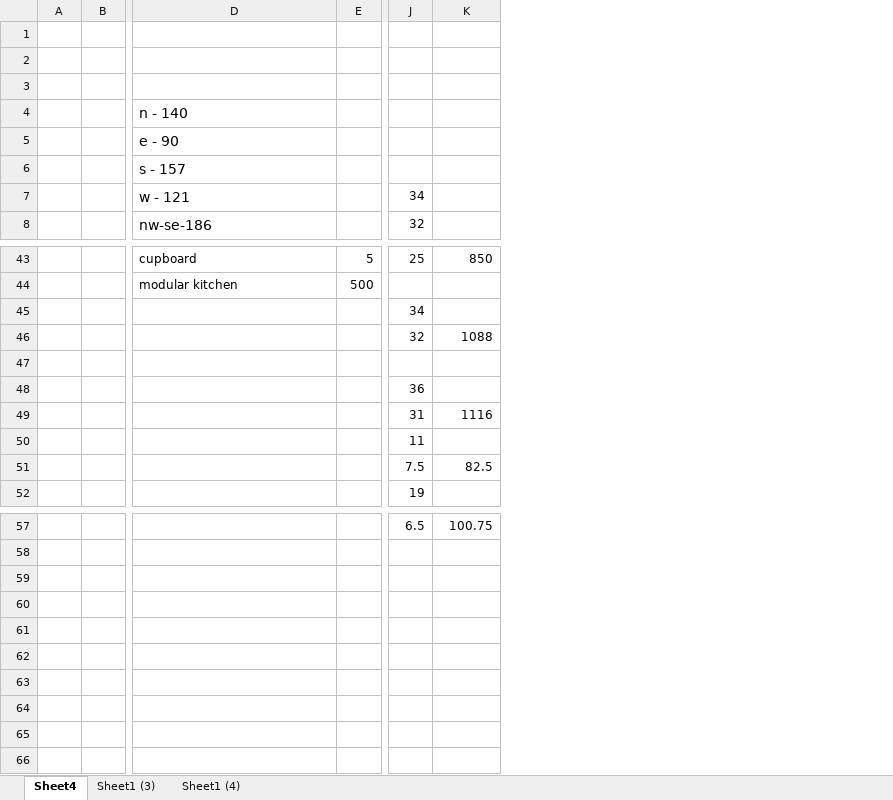
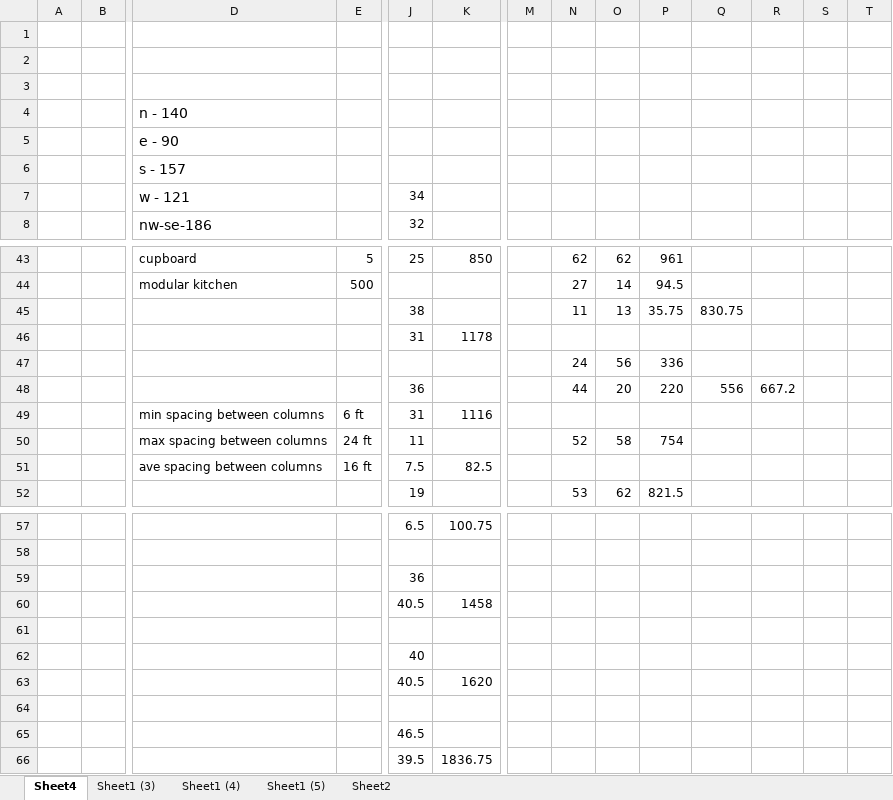
Before and after one commit to vr6/test2, an Excel workbook: kmm.xlsx, sheet Sheet4, drawn as a sheet; only a part is shown, gaps mark what is left out; values as stored, in another font and other column widths than the file's, no borders; removed rows and columns are numbered as before the commit, all else as after; rows hold the shown columns only; the diff covers the shown part only; the diff names each change by its address in the sheet, - before the commit and + after, or states it on an @@ line.

Commit message:
Add files via upload

```diff
--- a/kmm.xlsx (sheet Sheet4)
+++ b/kmm.xlsx (sheet Sheet4)
+sheet tab: Sheet1 (5)
+sheet tab: Sheet2
+column M, empty
+column N, rows 43-44: 62 | 27; rows 47-52: 24 | 44 |  | 52 |  | 53
+column O, rows 43-44: 62 | 14; rows 47-52: 56 | 20 |  | 58 |  | 62
+column P, rows 43-44: 961 | 94.5; rows 47-52: 336 | 220 |  | 754 |  | 821.5
+column Q, row 48: 556
+column R, row 48: 667.2
+column S, empty
+column T, empty
-row 45:  |  |  |  | 34
-row 46:  |  |  |  | 32 | 1088
+row 45:  |  |  |  | 38 |  |  | 11 | 13 | 35.75 | 830.75
+row 46:  |  |  |  | 31 | 1178
-row 47: (empty)
+row 47:  |  |  |  |  |  |  | 24 | 56 | 336
-D49: (empty)
+D49: min spacing between columns
-E49: (empty)
+E49: 6 ft
-D50: (empty)
+D50: max spacing between columns
-E50: (empty)
+E50: 24 ft
-D51: (empty)
+D51: ave spacing between columns
-E51: (empty)
+E51: 16 ft
+row 59:  |  |  |  | 36
+row 60:  |  |  |  | 40.5 | 1458
+row 61: (empty)
+row 62:  |  |  |  | 40
+row 63:  |  |  |  | 40.5 | 1620
+row 64: (empty)
+row 65:  |  |  |  | 46.5
+row 66:  |  |  |  | 39.5 | 1836.75
```
Also changed, not shown: 10 edited cells elsewhere in this sheet, sheet Sheet1 (4), charts or pictures.
